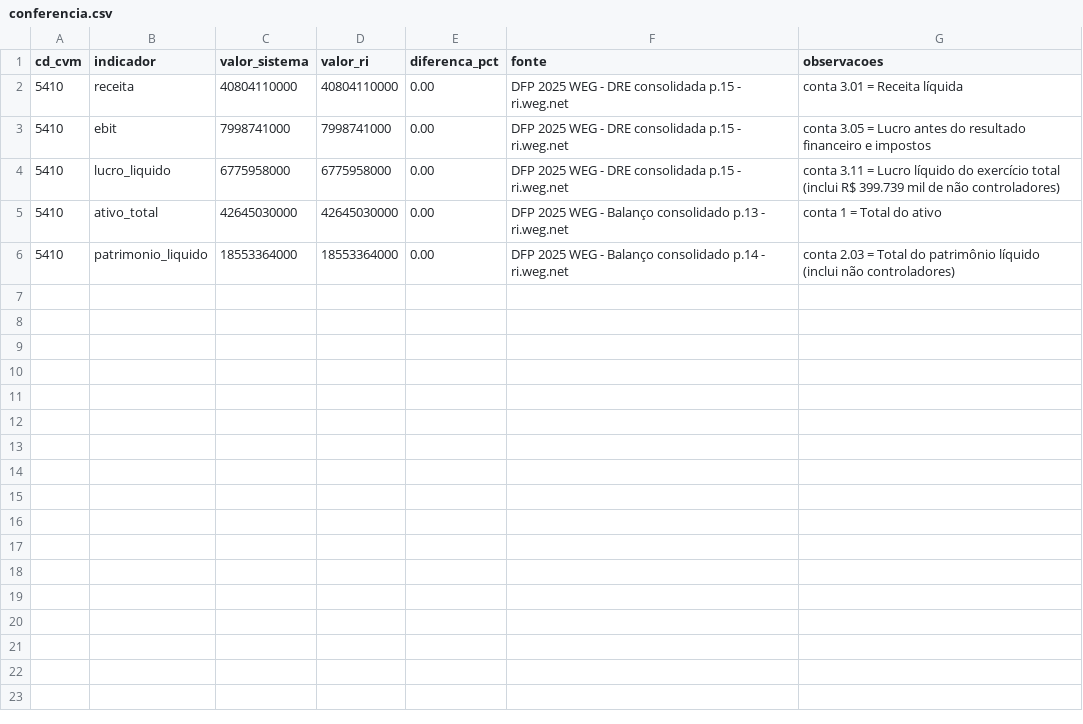
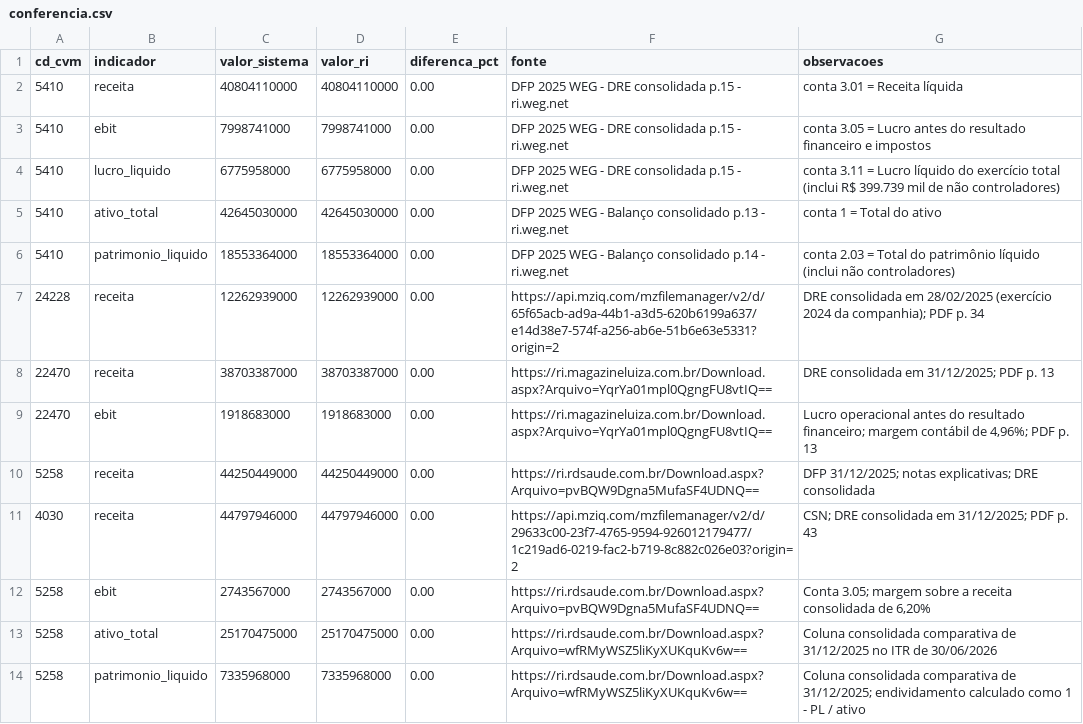
Before and after one commit to MiguelGrispan/trabalho-tcs, a CSV file: avaliacao/conferencia.csv, drawn as a sheet; the diff names each change by its address in the sheet, - before the commit and + after, or states it on an @@ line.

```diff
--- a/avaliacao/conferencia.csv
+++ b/avaliacao/conferencia.csv
+row 7: 24228 | receita | 12262939000 | 12262939000 | 0.00 | https://api.mziq.com/mzfilemanager/v2/d/65f65acb-ad9a-44b1-a3d5-620b6199a637/e14d38e7-574f-a256-ab6e-51b6e63e5331?origin=2 | DRE consolidada em 28/02/2025 (exercício 2024 da companhia); PDF p. 34
+row 8: 22470 | receita | 38703387000 | 38703387000 | 0.00 | https://ri.magazineluiza.com.br/Download.aspx?Arquivo=YqrYa01mpl0QgngFU8vtIQ== | DRE consolidada em 31/12/2025; PDF p. 13
+row 9: 22470 | ebit | 1918683000 | 1918683000 | 0.00 | https://ri.magazineluiza.com.br/Download.aspx?Arquivo=YqrYa01mpl0QgngFU8vtIQ== | Lucro operacional antes do resultado financeiro; margem contábil de 4,96%; PDF p. 13
+row 10: 5258 | receita | 44250449000 | 44250449000 | 0.00 | https://ri.rdsaude.com.br/Download.aspx?Arquivo=pvBQW9Dgna5MufaSF4UDNQ== | DFP 31/12/2025; notas explicativas; DRE consolidada
+row 11: 4030 | receita | 44797946000 | 44797946000 | 0.00 | https://api.mziq.com/mzfilemanager/v2/d/29633c00-23f7-4765-9594-926012179477/1c219ad6-0219-fac2-b719-8c882c026e03?origin=2 | CSN; DRE consolidada em 31/12/2025; PDF p. 43
+row 12: 5258 | ebit | 2743567000 | 2743567000 | 0.00 | https://ri.rdsaude.com.br/Download.aspx?Arquivo=pvBQW9Dgna5MufaSF4UDNQ== | Conta 3.05; margem sobre a receita consolidada de 6,20%
+row 13: 5258 | ativo_total | 25170475000 | 25170475000 | 0.00 | https://ri.rdsaude.com.br/Download.aspx?Arquivo=wfRMyWSZ5liKyXUKquKv6w== | Coluna consolidada comparativa de 31/12/2025 no ITR de 30/06/2026
+row 14: 5258 | patrimonio_liquido | 7335968000 | 7335968000 | 0.00 | https://ri.rdsaude.com.br/Download.aspx?Arquivo=wfRMyWSZ5liKyXUKquKv6w== | Coluna consolidada comparativa de 31/12/2025; endividamento calculado como 1 - PL / ativo
```
